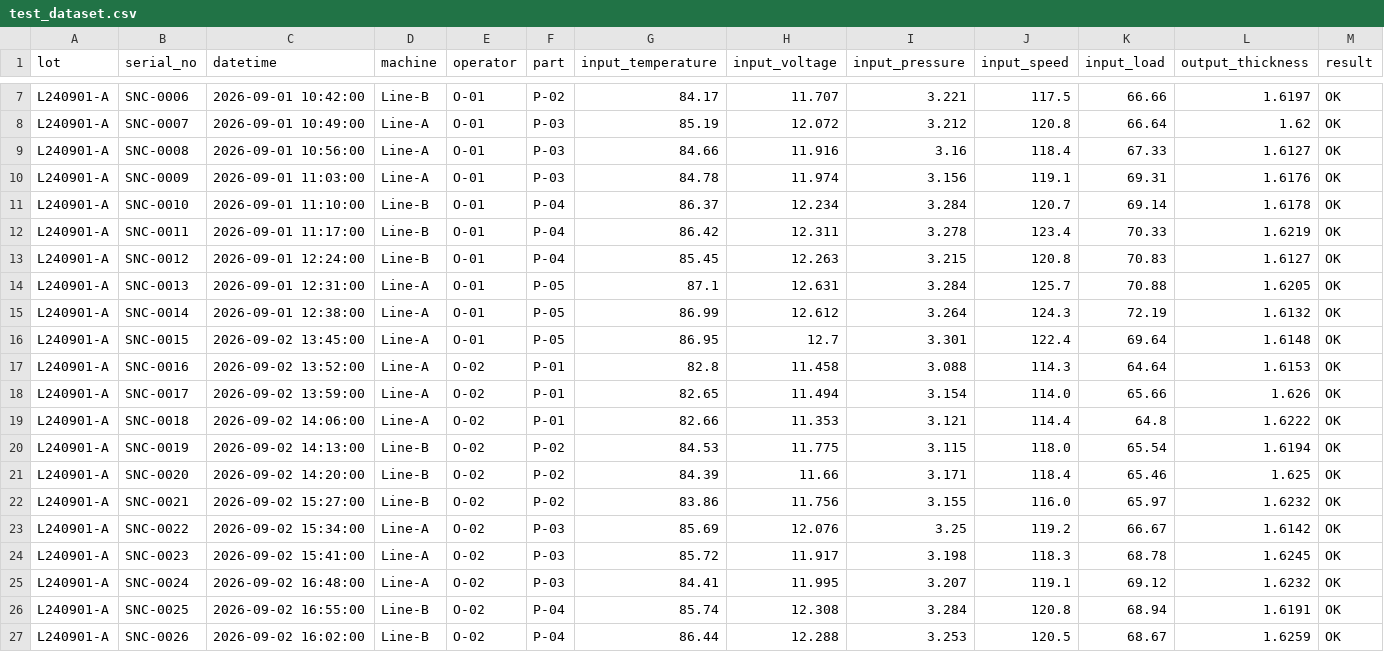
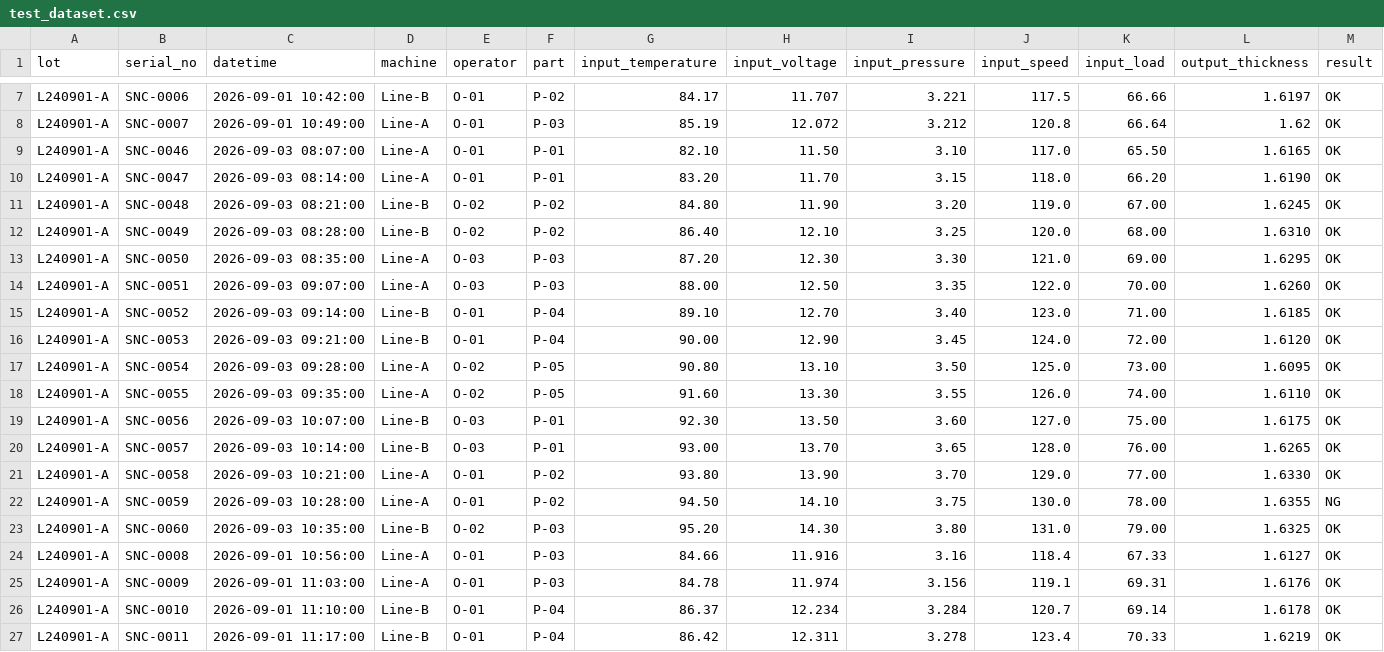
Before and after one commit to fred-lede/process-intelligence-platform-opencode, a CSV file: data/test_dataset.csv, drawn as a sheet; only a part is shown, gaps mark what is left out; the shorter side is filled out with more unchanged rows; the diff names each change by its address in the sheet, - before the commit and + after, or states it on an @@ line.

Commit message:
expand DOE test dataset to 60 samples

```diff
--- a/data/test_dataset.csv
+++ b/data/test_dataset.csv
+row 9: L240901-A | SNC-0046 | 2026-09-03 08:07:00 | Line-A | O-01 | P-01 | 82.10 | 11.50 | 3.10 | 117.0 | 65.50 | 1.6165 | OK
+row 10: L240901-A | SNC-0047 | 2026-09-03 08:14:00 | Line-A | O-01 | P-01 | 83.20 | 11.70 | 3.15 | 118.0 | 66.20 | 1.6190 | OK
+row 11: L240901-A | SNC-0048 | 2026-09-03 08:21:00 | Line-B | O-02 | P-02 | 84.80 | 11.90 | 3.20 | 119.0 | 67.00 | 1.6245 | OK
+row 12: L240901-A | SNC-0049 | 2026-09-03 08:28:00 | Line-B | O-02 | P-02 | 86.40 | 12.10 | 3.25 | 120.0 | 68.00 | 1.6310 | OK
+row 13: L240901-A | SNC-0050 | 2026-09-03 08:35:00 | Line-A | O-03 | P-03 | 87.20 | 12.30 | 3.30 | 121.0 | 69.00 | 1.6295 | OK
+row 14: L240901-A | SNC-0051 | 2026-09-03 09:07:00 | Line-A | O-03 | P-03 | 88.00 | 12.50 | 3.35 | 122.0 | 70.00 | 1.6260 | OK
+row 15: L240901-A | SNC-0052 | 2026-09-03 09:14:00 | Line-B | O-01 | P-04 | 89.10 | 12.70 | 3.40 | 123.0 | 71.00 | 1.6185 | OK
+row 16: L240901-A | SNC-0053 | 2026-09-03 09:21:00 | Line-B | O-01 | P-04 | 90.00 | 12.90 | 3.45 | 124.0 | 72.00 | 1.6120 | OK
+row 17: L240901-A | SNC-0054 | 2026-09-03 09:28:00 | Line-A | O-02 | P-05 | 90.80 | 13.10 | 3.50 | 125.0 | 73.00 | 1.6095 | OK
+row 18: L240901-A | SNC-0055 | 2026-09-03 09:35:00 | Line-A | O-02 | P-05 | 91.60 | 13.30 | 3.55 | 126.0 | 74.00 | 1.6110 | OK
+row 19: L240901-A | SNC-0056 | 2026-09-03 10:07:00 | Line-B | O-03 | P-01 | 92.30 | 13.50 | 3.60 | 127.0 | 75.00 | 1.6175 | OK
+row 20: L240901-A | SNC-0057 | 2026-09-03 10:14:00 | Line-B | O-03 | P-01 | 93.00 | 13.70 | 3.65 | 128.0 | 76.00 | 1.6265 | OK
+row 21: L240901-A | SNC-0058 | 2026-09-03 10:21:00 | Line-A | O-01 | P-02 | 93.80 | 13.90 | 3.70 | 129.0 | 77.00 | 1.6330 | OK
+row 22: L240901-A | SNC-0059 | 2026-09-03 10:28:00 | Line-A | O-01 | P-02 | 94.50 | 14.10 | 3.75 | 130.0 | 78.00 | 1.6355 | NG
+row 23: L240901-A | SNC-0060 | 2026-09-03 10:35:00 | Line-B | O-02 | P-03 | 95.20 | 14.30 | 3.80 | 131.0 | 79.00 | 1.6325 | OK
```
Also changed, not shown: 1 other file.
